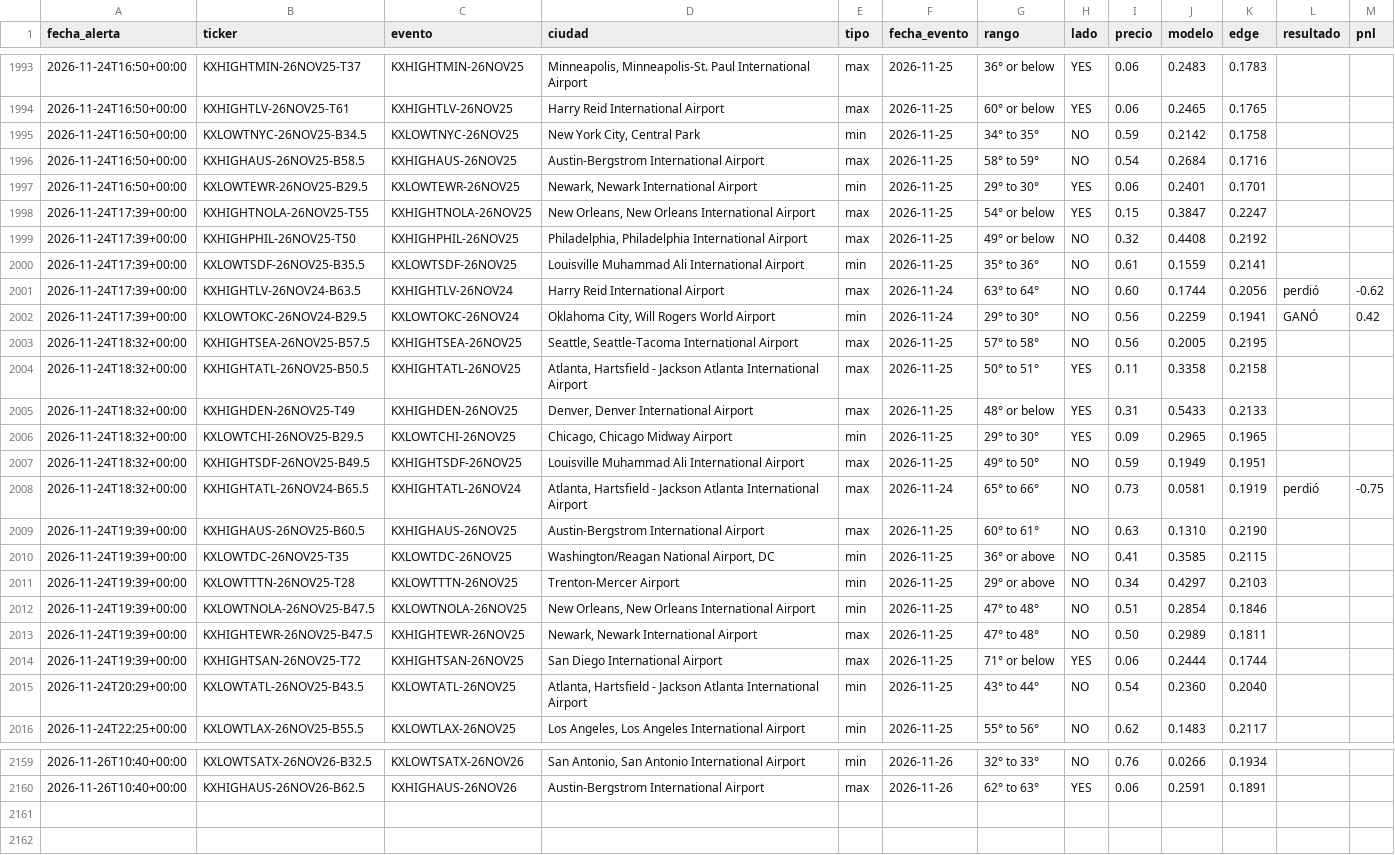
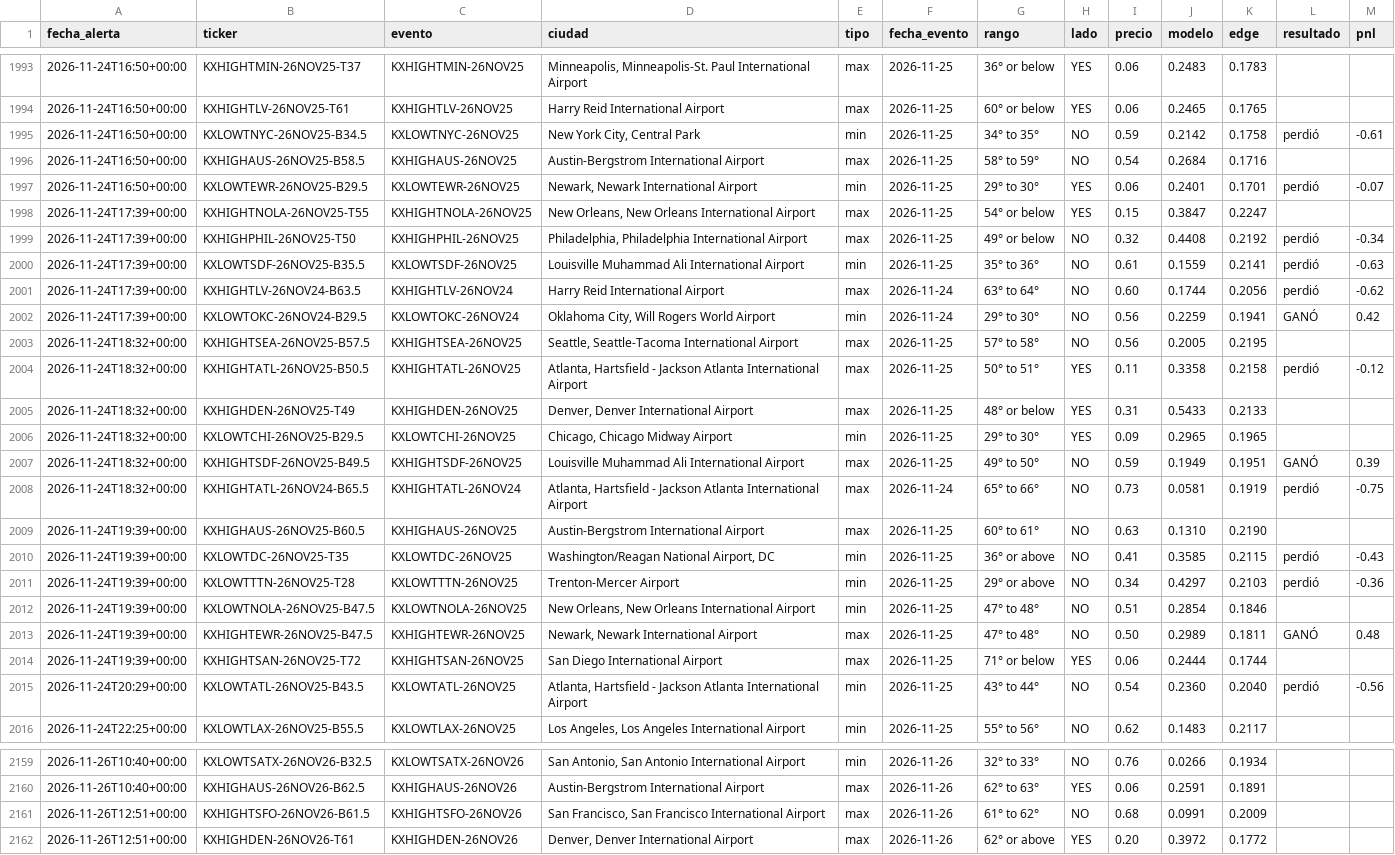
Before and after one commit to juanpablowallstreet-tech/climateradar, a CSV file: estado/alertas.csv, drawn as a sheet; only a part is shown, gaps mark what is left out; the diff covers the shown part only; the diff names each change by its address in the sheet, - before the commit and + after, or states it on an @@ line.

Commit message:
estado radar

```diff
--- a/estado/alertas.csv
+++ b/estado/alertas.csv
-L1995 (resultado): (empty)
+L1995 (resultado): perdió
-M1995 (pnl): (empty)
+M1995 (pnl): -0.61
-L1997 (resultado): (empty)
+L1997 (resultado): perdió
-M1997 (pnl): (empty)
+M1997 (pnl): -0.07
-L1999:L2000 (resultado): (empty)
+L1999:L2000 (resultado): perdió
-M1999 (pnl): (empty)
+M1999 (pnl): -0.34
-M2000 (pnl): (empty)
+M2000 (pnl): -0.63
-L2004 (resultado): (empty)
+L2004 (resultado): perdió
-M2004 (pnl): (empty)
+M2004 (pnl): -0.12
-L2007 (resultado): (empty)
+L2007 (resultado): GANÓ
-M2007 (pnl): (empty)
+M2007 (pnl): 0.39
-L2010:L2011 (resultado): (empty)
+L2010:L2011 (resultado): perdió
-M2010 (pnl): (empty)
+M2010 (pnl): -0.43
-M2011 (pnl): (empty)
+M2011 (pnl): -0.36
-L2013 (resultado): (empty)
+L2013 (resultado): GANÓ
-M2013 (pnl): (empty)
+M2013 (pnl): 0.48
-L2015 (resultado): (empty)
+L2015 (resultado): perdió
-M2015 (pnl): (empty)
+M2015 (pnl): -0.56
+row 2161: 2026-11-26T12:51+00:00 | KXHIGHTSFO-26NOV26-B61.5 | KXHIGHTSFO-26NOV26 | San Francisco, San Francisco International Airport | max | 2026-11-26 | 61° to 62° | NO | 0.68 | 0.0991 | 0.2009
+row 2162: 2026-11-26T12:51+00:00 | KXHIGHDEN-26NOV26-T61 | KXHIGHDEN-26NOV26 | Denver, Denver International Airport | max | 2026-11-26 | 62° or above | YES | 0.20 | 0.3972 | 0.1772
```
Also changed, not shown: 46 edited cells elsewhere in this file, 1 other file.
